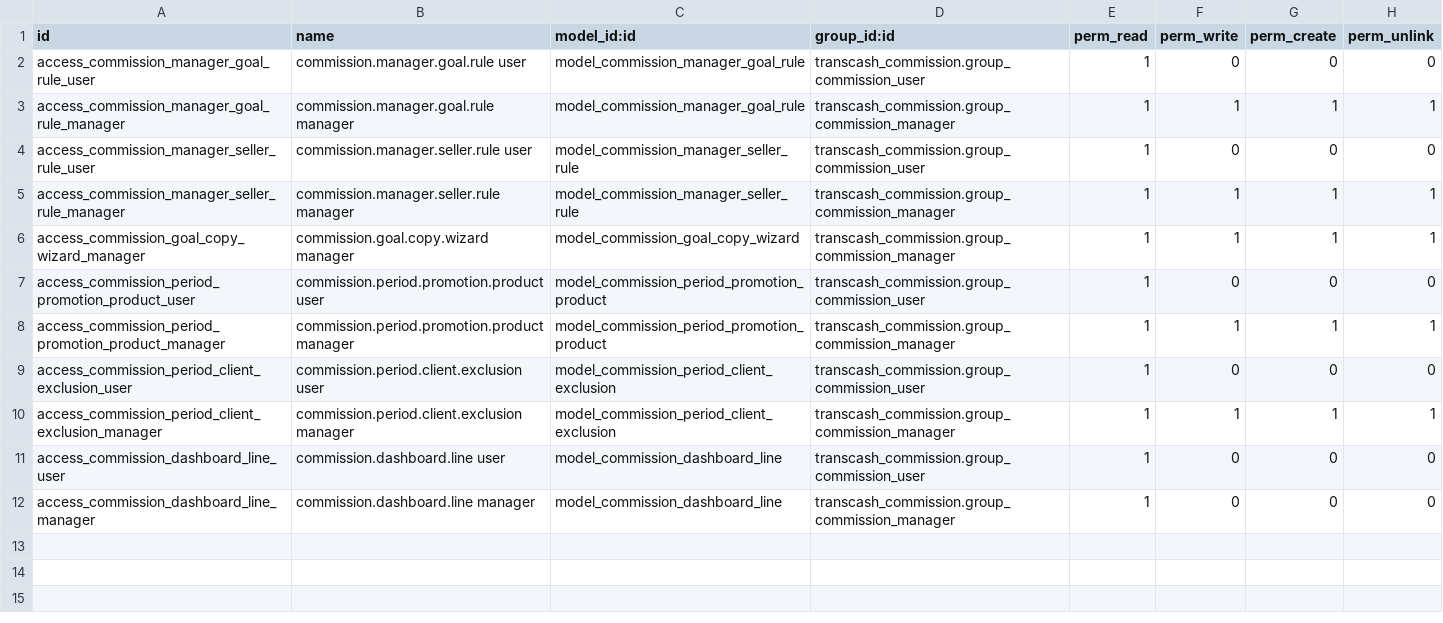
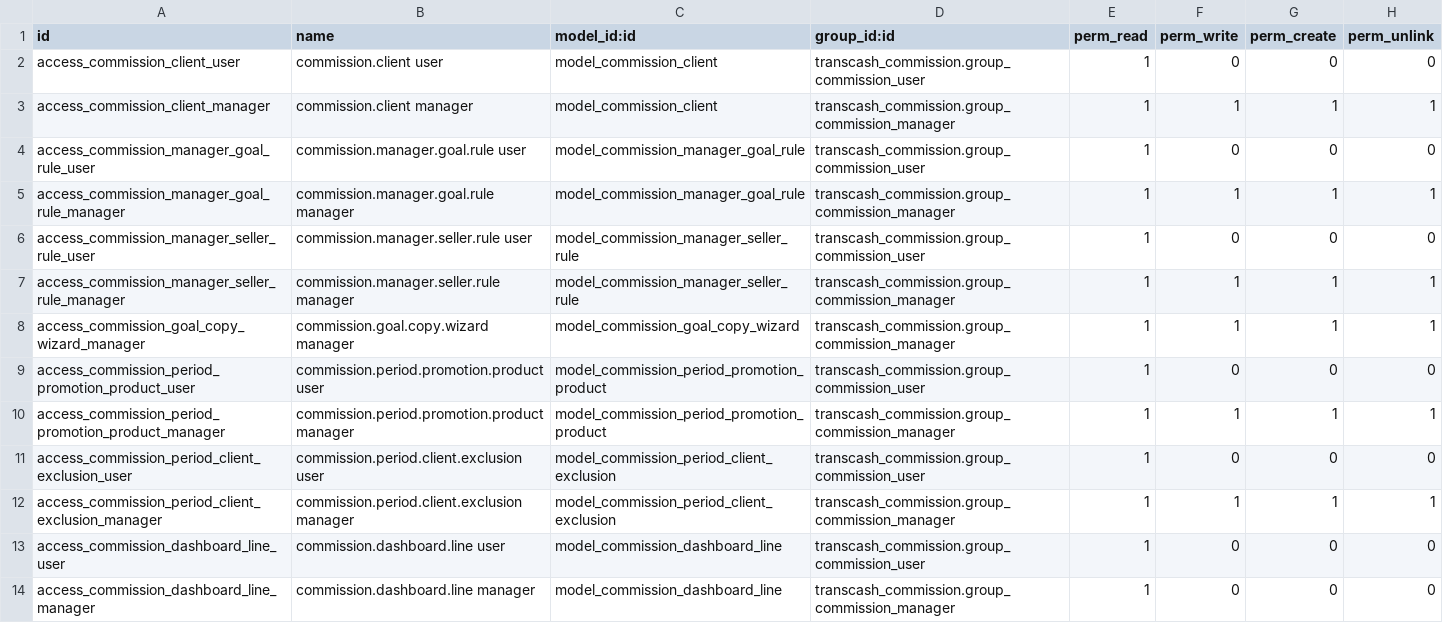
Before and after one commit to midrovom/theme_prime_custom, a CSV file: transcash_commission_goal_rules/security/ir.model.access.csv, drawn as a sheet.

```diff
--- a/transcash_commission_goal_rules/security/ir.model.access.csv
+++ b/transcash_commission_goal_rules/security/ir.model.access.csv
@@ -1,2 +1,4 @@
 id,name,model_id:id,group_id:id,perm_read,perm_write,perm_create,perm_unlink
+access_commission_client_user,commission.client user,model_commission_client,transcash_commission.group_commission_user,1,0,0,0
+access_commission_client_manager,commission.client manager,model_commission_client,transcash_commission.group_commission_manager,1,1,1,1
 access_commission_manager_goal_rule_user,commission.manager.goal.rule user,model_commission_manager_goal_rule,transcash_commission.group_commission_user,1,0,0,0
```
Also changed, not shown: 16 other files.
